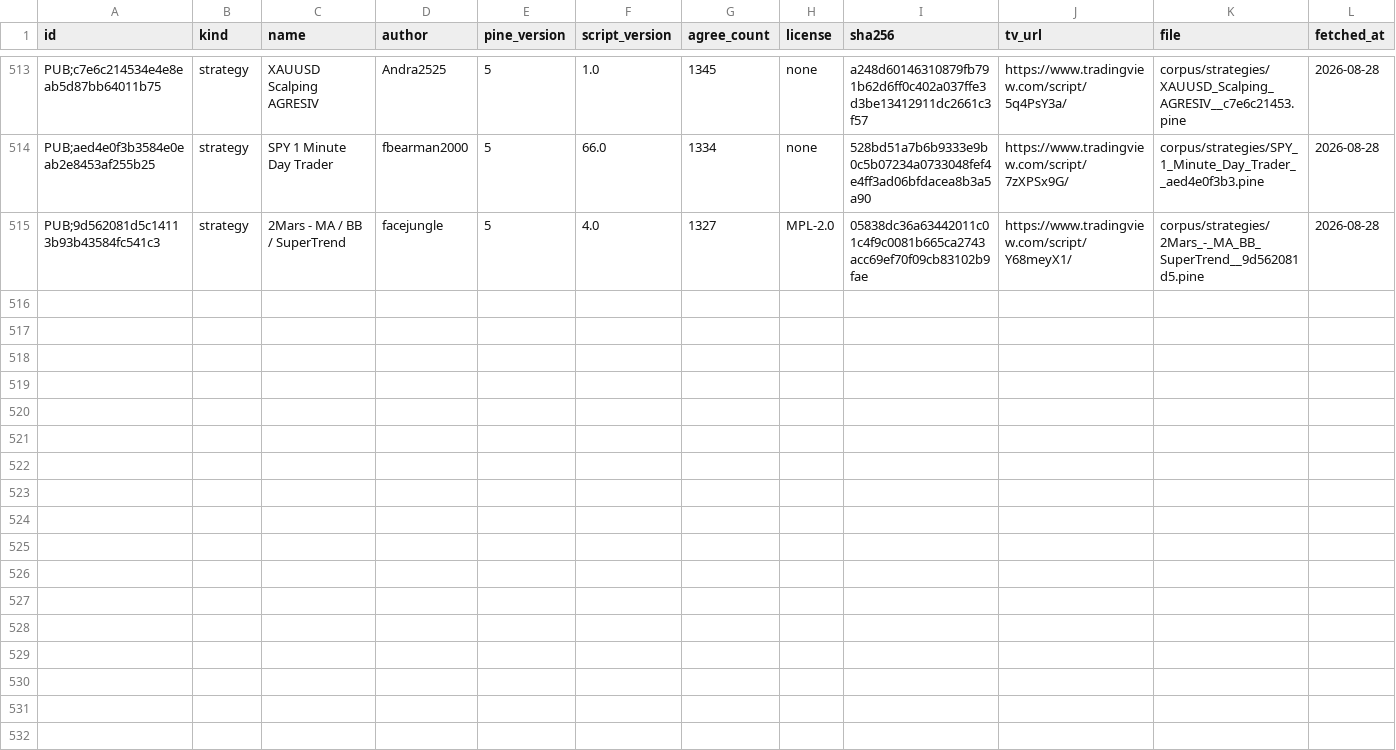
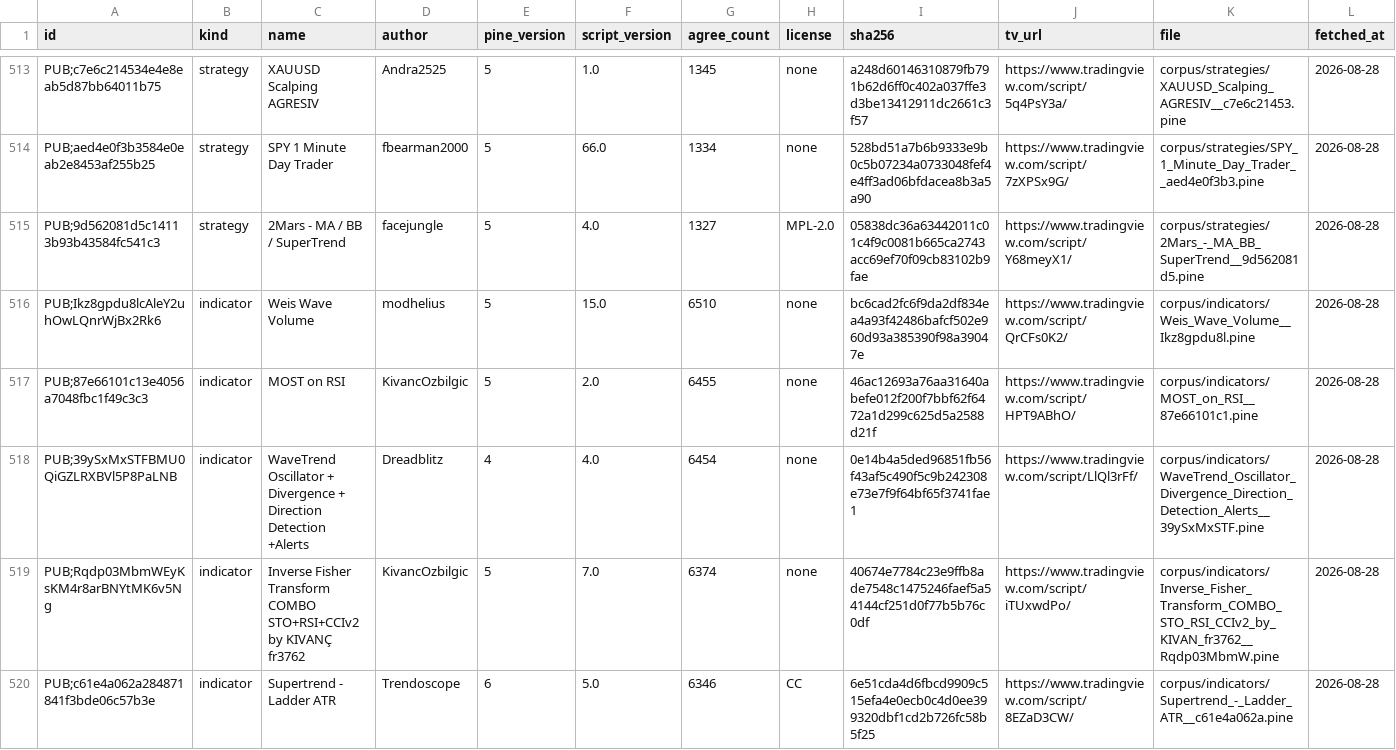
Before and after one commit to PyneSys/pyne-in-the-wild, a CSV file: corpus/manifest.csv, drawn as a sheet; only a part is shown, gaps mark what is left out; rows hold the shown columns only; the diff covers the shown part only; the diff names each change by its address in the sheet, - before the commit and + after, or states it on an @@ line.

```diff
--- a/corpus/manifest.csv
+++ b/corpus/manifest.csv
+row 516: PUB;Ikz8gpdu8lcAleY2uhOwLQnrWjBx2Rk6 | indicator | Weis Wave Volume | modhelius | 5 | 15.0 | 6510 | none | bc6cad2fc6f9da2df834ea4a93f42486bafcf502e960d93a385390f98a39047e | https://www.tradingview.com/script/QrCFs0K2/ | corpus/indicators/Weis_Wave_Volume__Ikz8gpdu8l.pine | 2026-08-28
+row 517: PUB;87e66101c13e4056a7048fbc1f49c3c3 | indicator | MOST on RSI | KivancOzbilgic | 5 | 2.0 | 6455 | none | 46ac12693a76aa31640abefe012f200f7bbf62f6472a1d299c625d5a2588d21f | https://www.tradingview.com/script/HPT9ABhO/ | corpus/indicators/MOST_on_RSI__87e66101c1.pine | 2026-08-28
+row 518: PUB;39ySxMxSTFBMU0QiGZLRXBVl5P8PaLNB | indicator | WaveTrend Oscillator + Divergence + Direction Detection +Alerts | Dreadblitz | 4 | 4.0 | 6454 | none | 0e14b4a5ded96851fb56f43af5c490f5c9b242308e73e7f9f64bf65f3741fae1 | https://www.tradingview.com/script/LlQl3rFf/ | corpus/indicators/WaveTrend_Oscillator_Divergence_Direction_Detection_Alerts__39ySxMxSTF.pine | 2026-08-28
+row 519: PUB;Rqdp03MbmWEyKsKM4r8arBNYtMK6v5Ng | indicator | Inverse Fisher Transform COMBO STO+RSI+CCIv2 by KIVANÇ fr3762 | KivancOzbilgic | 5 | 7.0 | 6374 | none | 40674e7784c23e9ffb8ade7548c1475246faef5a54144cf251d0f77b5b76c0df | https://www.tradingview.com/script/iTUxwdPo/ | corpus/indicators/Inverse_Fisher_Transform_COMBO_STO_RSI_CCIv2_by_KIVAN_fr3762__Rqdp03MbmW.pine | 2026-08-28
+row 520: PUB;c61e4a062a284871841f3bde06c57b3e | indicator | Supertrend - Ladder ATR | Trendoscope | 6 | 5.0 | 6346 | CC | 6e51cda4d6fbcd9909c515efa4e0ecb0c4d0ee399320dbf1cd2b726fc58b5f25 | https://www.tradingview.com/script/8EZaD3CW/ | corpus/indicators/Supertrend_-_Ladder_ATR__c61e4a062a.pine | 2026-08-28
```
Also changed, not shown: 5 added rows elsewhere in this file, corpus/libs/manifest.csv, results/results.csv, 2 other files.
